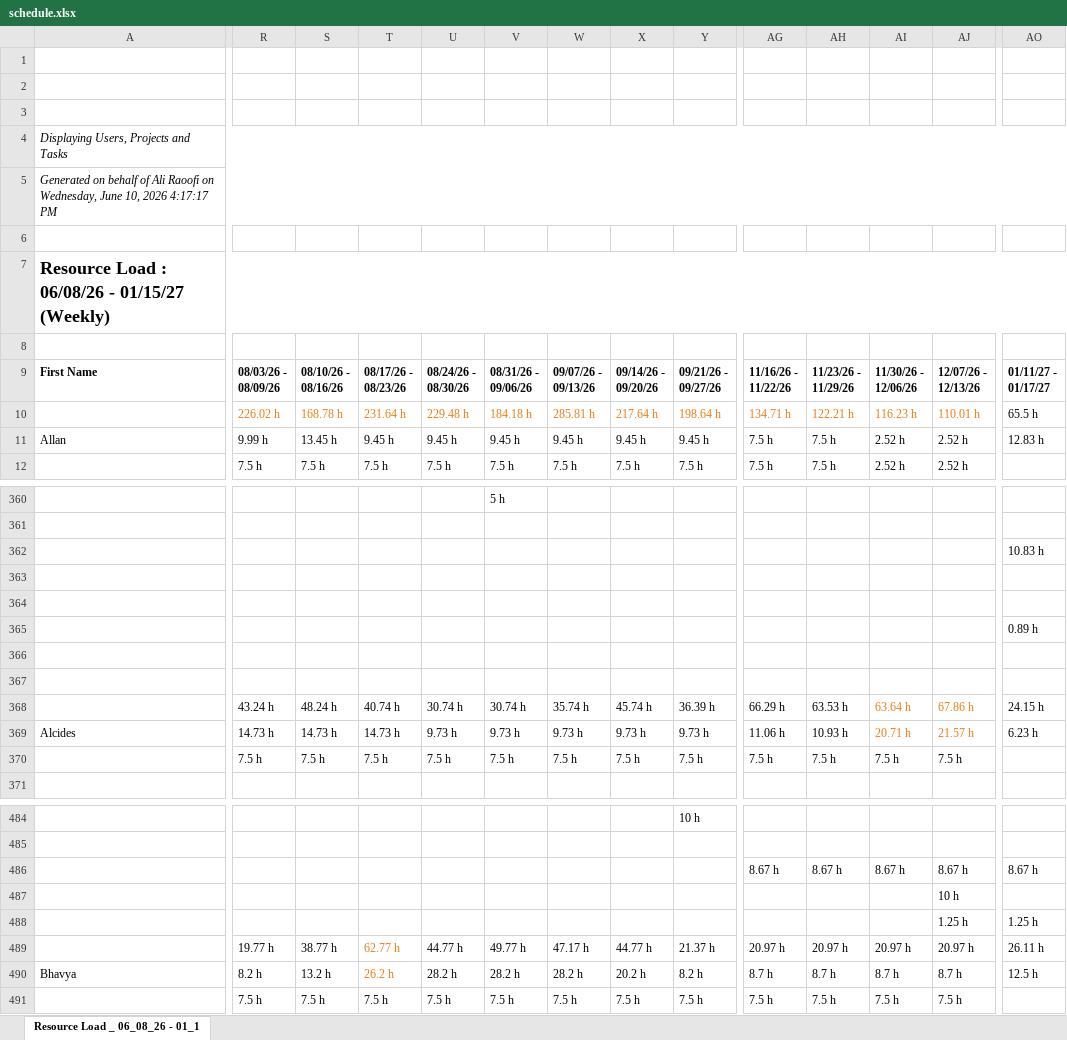
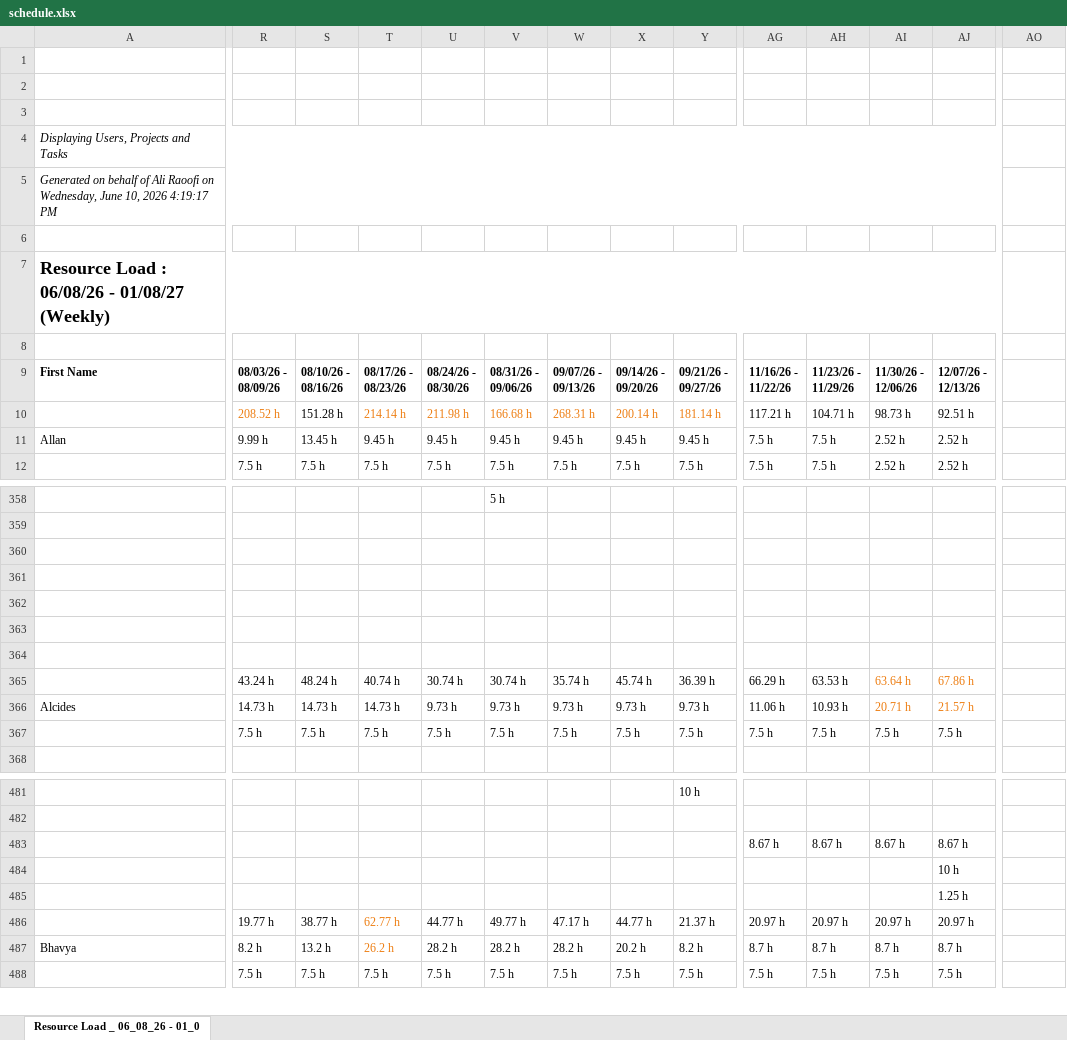
Before and after one commit to PMO-Cogsdale/ResourceSchedule, an Excel workbook: schedule.xlsx, sheet Resource Load _ 06_08_26 - 01_0, drawn as a sheet; only a part is shown, gaps mark what is left out; values as stored, in another font and other column widths than the file's, no borders; charts and pictures not drawn; removed rows and columns are numbered as before the commit, all else as after; rows hold the shown columns only; ↵ is a line break in a cell; the diff covers the shown part only; the diff names each change by its address in the sheet, - before the commit and + after, or states it on an @@ line.

```diff
--- a/schedule.xlsx (sheet Resource Load _ 06_08_26 - 01_0)
+++ b/schedule.xlsx (sheet Resource Load _ 06_08_26 - 01_0)
-sheet tab: Resource Load _ 06_08_26 - 01_1
+sheet tab: Resource Load _ 06_08_26 - 01_0
-A4:AO4 merged
+A4:AN4 merged
-A5: …10, 2026 4:17:17 PM
+A5: …10, 2026 4:19:17 PM
-A5:AO5 merged
+A5:AN5 merged
-A7: Resource Load : 06/08/26 - 01/15/27 (Weekly)
+A7: Resource Load : 06/08/26 - 01/08/27 (Weekly)
-A7:AO7 merged
+A7:AN7 merged
-AO9: 01/11/27 - ↵ 01/17/27
+AO9: (empty)
-R10: 226.02 h
+R10: 208.52 h
-S10: 168.78 h
+S10: 151.28 h
-S10 text colour: #ED7D11
+S10 text colour: black
-T10: 231.64 h
+T10: 214.14 h
-U10: 229.48 h
+U10: 211.98 h
-V10: 184.18 h
+V10: 166.68 h
-W10: 285.81 h
+W10: 268.31 h
-X10: 217.64 h
+X10: 200.14 h
-Y10: 198.64 h
+Y10: 181.14 h
-AG10: 134.71 h
+AG10: 117.21 h
-AG10:AJ10 text colour: #ED7D11
+AG10:AJ10 text colour: black
-AH10: 122.21 h
+AH10: 104.71 h
-AI10: 116.23 h
+AI10: 98.73 h
-AJ10: 110.01 h
+AJ10: 92.51 h
-AO10: 65.5 h
+AO10: (empty)
-AO11: 12.83 h
+AO11: (empty)
-AO360: 10.83 h
+AO360: (empty)
-row 365:  |  |  |  |  |  |  |  |  |  |  |  |  | 0.89 h
-AO365: 24.15 h
+AO365: (empty)
-AO366: 6.23 h
+AO366: (empty)
-AO483: 8.67 h
+AO483: (empty)
-AO485: 1.25 h
+AO485: (empty)
-AO486: 26.11 h
+AO486: (empty)
-AO487: 12.5 h
+AO487: (empty)
```
Also changed, not shown: 1 added row, 3 removed rows, 95 edited cells and cell formats elsewhere in this sheet.
